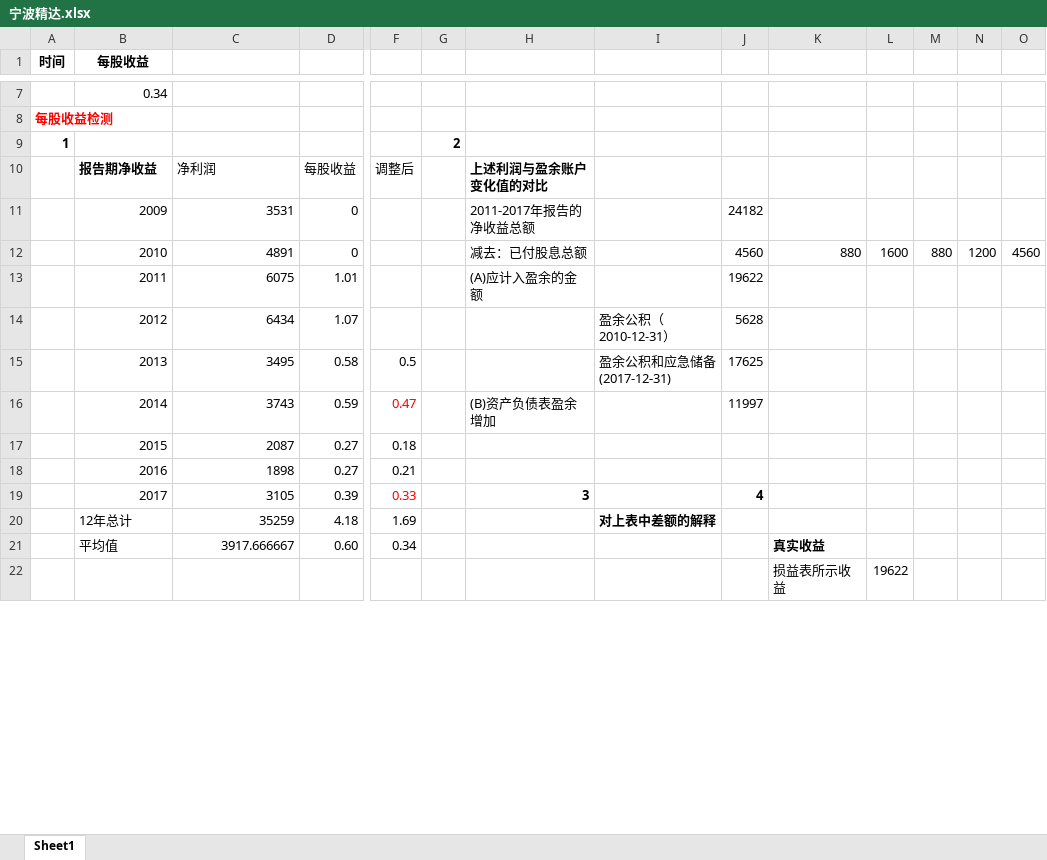
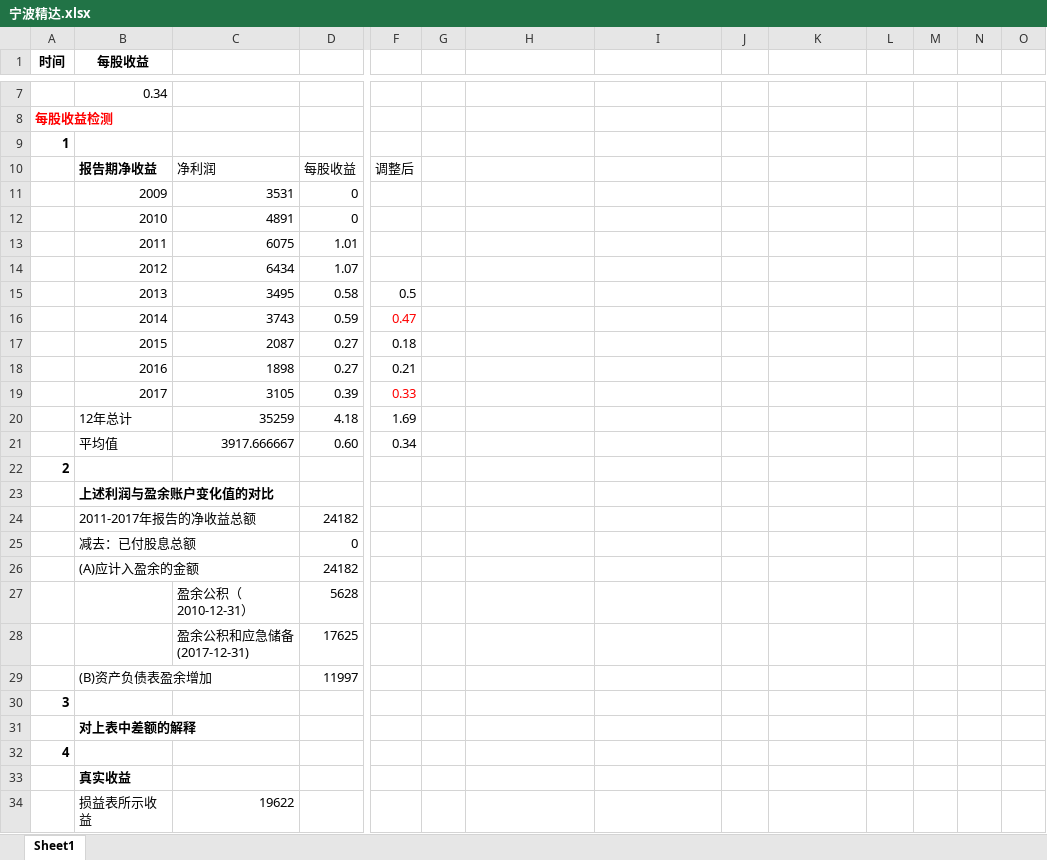
Before and after one commit to wangmin1987/analyze, an Excel workbook: 普通股分析/宁波精达.xlsx, sheet Sheet1, drawn as a sheet; only a part is shown, gaps mark what is left out; values as stored, in another font and other column widths than the file's, no borders; removed rows and columns are numbered as before the commit, all else as after; rows hold the shown columns only; the diff covers the shown part only; the diff names each change by its address in the sheet, - before the commit and + after, or states it on an @@ line.

Commit message:
Add files via upload

```diff
--- a/普通股分析/宁波精达.xlsx (sheet Sheet1)
+++ b/普通股分析/宁波精达.xlsx (sheet Sheet1)
-G9: 2
+G9: (empty)
-H10: 上述利润与盈余账户变化值的对比
+H10: (empty)
-H11: 2011-2017年报告的净收益总额
+H11: (empty)
-J11: 24182
+J11: (empty)
-row 12:  | 2010 | 4891 | 0 |  |  | 减去：已付股息总额 |  | 4560 | 880 | 1600 | 880 | 1200 | 4560
+row 12:  | 2010 | 4891 | 0
-H13: (A)应计入盈余的金额
+H13: (empty)
-J13: 19622
+J13: (empty)
-I14: 盈余公积（2010-12-31）
+I14: (empty)
-J14: 5628
+J14: (empty)
-I15: 盈余公积和应急储备(2017-12-31)
+I15: (empty)
-J15: 17625
+J15: (empty)
-H16: (B)资产负债表盈余增加
+H16: (empty)
-J16: 11997
+J16: (empty)
-H19: 3
+H19: (empty)
-J19: 4
+J19: (empty)
-I20: 对上表中差额的解释
+I20: (empty)
-K21: 真实收益
+K21: (empty)
-row 22:  |  |  |  |  |  |  |  |  | 损益表所示收益 | 19622
+row 22: 2
+row 23:  | 上述利润与盈余账户变化值的对比
+row 24:  | 2011-2017年报告的净收益总额 |  | 24182
+row 25:  | 减去：已付股息总额 |  | 0
+row 26:  | (A)应计入盈余的金额 |  | 24182
+row 27:  |  | 盈余公积（2010-12-31） | 5628
+row 28:  |  | 盈余公积和应急储备(2017-12-31) | 17625
+row 29:  | (B)资产负债表盈余增加 |  | 11997
+row 30: 3
+row 31:  | 对上表中差额的解释
+row 32: 4
+row 33:  | 真实收益
+row 34:  | 损益表所示收益 | 19622
```
Also changed, not shown: 19 added rows, 8 removed rows, 10 edited cells, cell formats and merged cells elsewhere in this sheet, formulas that keep their value.
